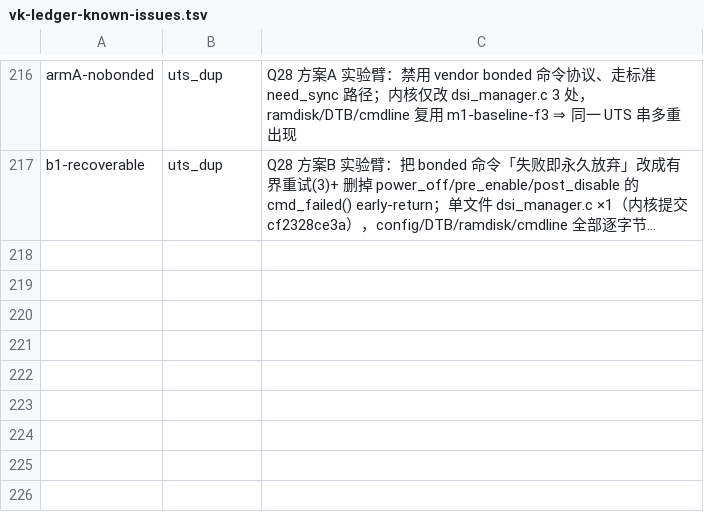
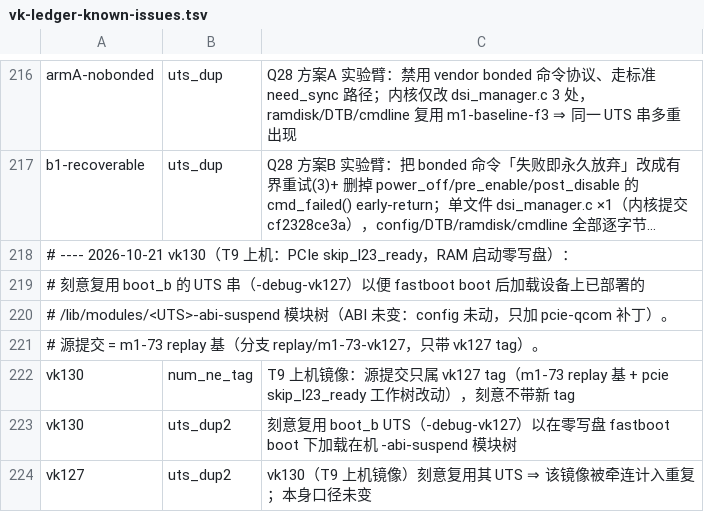
Before and after one commit to xiaquwan1001/lenovo-legion-y700-gen4-tb322fc-elden-linux, a TSV file: versions/vk-ledger-known-issues.tsv, drawn as a sheet; only a part is shown, gaps mark what is left out; long unchanged cells end in …; the diff names each change by its address in the sheet, - before the commit and + after, or states it on an @@ line.

Commit message:
T9 上机 vk130：PCIe L2 超时消除，真阻塞 = BT qca_suspend + ath12k resume
- vk130 = vk127 树 + skip_l23_ready（RAM 启动零写盘，UTS 与在机模块树一致）
- Timeout waiting for L2 entry: 0 次（补丁有效）
- BT 开：trial1 24.9s（ath12k resume -110），trial2/3 3.5s（qca_suspend -110，
  last_failed_dev=serial0-0）；suspend_stats 0 ok / 3 fail
- rfkill block bluetooth 后 success=2，一次 held 56.5min（电源键唤醒），boot_id 不变
- 复验 Linux→fastboot：reboot2 bootloader 后 2s 出现 HA2EXB0E
- 方法学修正：wakealarm 必须用 RTC epoch（rtc0/since_epoch），旧 RTC 结论部分作废
- 文档：reports/t9-vk130-pcie-l2-live-20261021.md、旧 L2 报告加修正告示、
  PITFALLS #364、TASKS §4 T9、身份表/known-issues 登记

```diff
--- a/versions/vk-ledger-known-issues.tsv
+++ b/versions/vk-ledger-known-issues.tsv
+row 218: # ---- 2026-10-21 vk130（T9 上机：PCIe skip_l23_ready，RAM 启动零写盘）：
+row 219: # 刻意复用 boot_b 的 UTS 串（-debug-vk127）以便 fastboot boot 后加载设备上已部署的
+row 220: # /lib/modules/<UTS>-abi-suspend 模块树（ABI 未变：config 未动，只加 pcie-qcom 补丁）。
+row 221: # 源提交 = m1-73 replay 基（分支 replay/m1-73-vk127，只带 vk127 tag）。
+row 222: vk130 | num_ne_tag | T9 上机镜像：源提交只属 vk127 tag（m1-73 replay 基 + pcie skip_l23_ready 工作树改动），刻意不带新 tag
+row 223: vk130 | uts_dup2 | 刻意复用 boot_b UTS（-debug-vk127）以在零写盘 fastboot boot 下加载在机 -abi-suspend 模块树
+row 224: vk127 | uts_dup2 | vk130（T9 上机镜像）刻意复用其 UTS ⇒ 该镜像被牵连计入重复；本身口径未变
```
Also changed, not shown: versions/vk-kernel-identity.tsv, versions/vk-registry.tsv, 8 other files.
